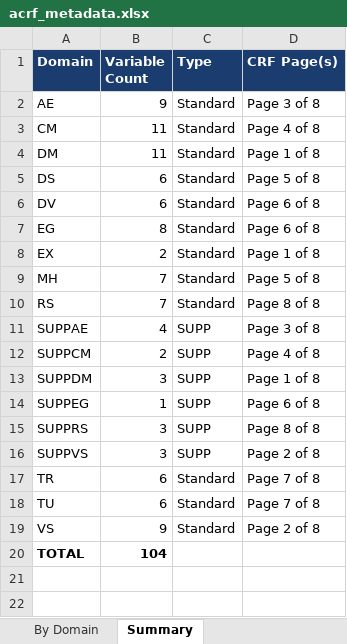
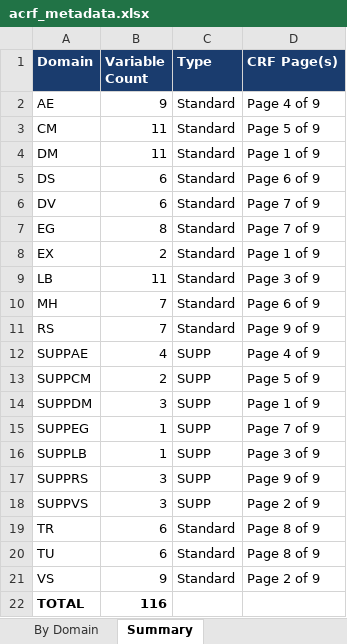
Before and after one commit to Manjothundal/SpecGen, an Excel workbook: acrf_metadata.xlsx, sheet Summary, drawn as a sheet; values as stored, in another font and other column widths than the file's, no borders; addresses are those after the commit; the diff names each change by its address in the sheet, - before the commit and + after, or states it on an @@ line.

```diff
--- a/acrf_metadata.xlsx (sheet Summary)
+++ b/acrf_metadata.xlsx (sheet Summary)
-D2 (CRF Page(s)): Page 3 of 8
+D2 (CRF Page(s)): Page 4 of 9
-D3 (CRF Page(s)): Page 4 of 8
+D3 (CRF Page(s)): Page 5 of 9
-D4 (CRF Page(s)): Page 1 of 8
+D4 (CRF Page(s)): Page 1 of 9
-D5 (CRF Page(s)): Page 5 of 8
+D5 (CRF Page(s)): Page 6 of 9
-D6:D7 (CRF Page(s)): Page 6 of 8
+D6:D7 (CRF Page(s)): Page 7 of 9
-D8 (CRF Page(s)): Page 1 of 8
+D8 (CRF Page(s)): Page 1 of 9
+row 9: LB | 11 | Standard | Page 3 of 9
-D10 (CRF Page(s)): Page 5 of 8
+D10 (CRF Page(s)): Page 6 of 9
-D11 (CRF Page(s)): Page 8 of 8
+D11 (CRF Page(s)): Page 9 of 9
-D12 (CRF Page(s)): Page 3 of 8
+D12 (CRF Page(s)): Page 4 of 9
-D13 (CRF Page(s)): Page 4 of 8
+D13 (CRF Page(s)): Page 5 of 9
-D14 (CRF Page(s)): Page 1 of 8
+D14 (CRF Page(s)): Page 1 of 9
-D15 (CRF Page(s)): Page 6 of 8
+D15 (CRF Page(s)): Page 7 of 9
+row 16: SUPPLB | 1 | SUPP | Page 3 of 9
-D17 (CRF Page(s)): Page 8 of 8
+D17 (CRF Page(s)): Page 9 of 9
-D18 (CRF Page(s)): Page 2 of 8
+D18 (CRF Page(s)): Page 2 of 9
-D19:D20 (CRF Page(s)): Page 7 of 8
+D19:D20 (CRF Page(s)): Page 8 of 9
-D21 (CRF Page(s)): Page 2 of 8
+D21 (CRF Page(s)): Page 2 of 9
-B22 (Variable Count): 104
+B22 (Variable Count): 116
```
Also changed, not shown: sheet By Domain, 4 other files.
